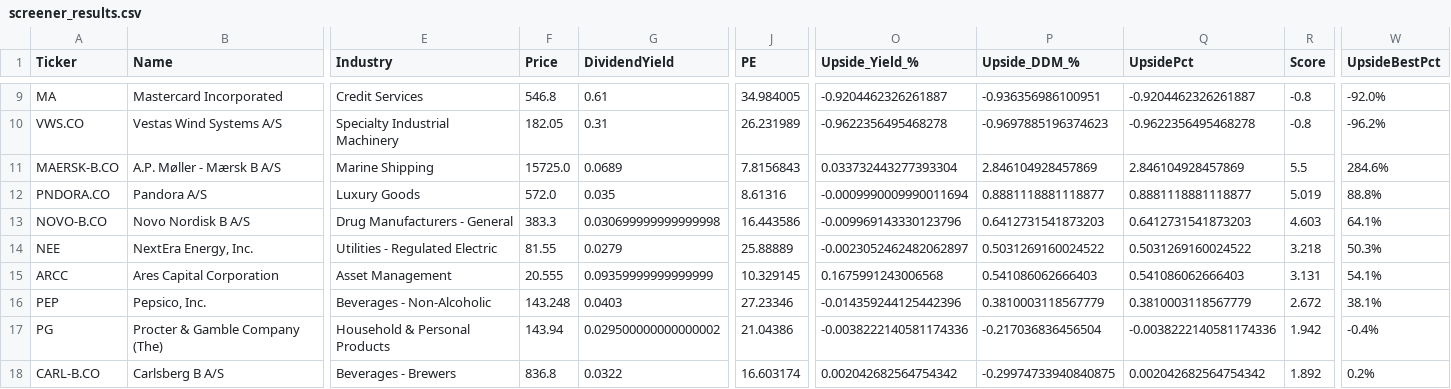
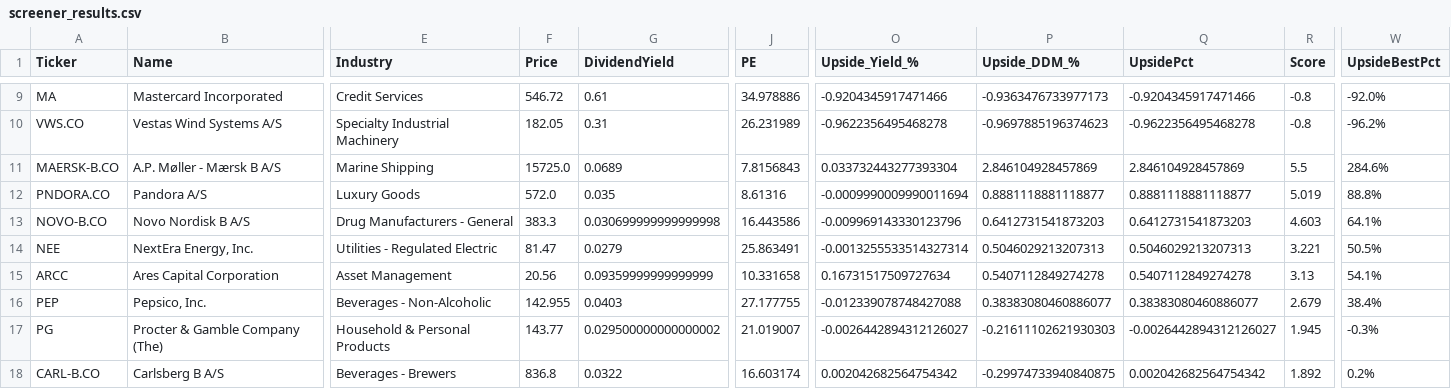
Before and after one commit to Callahan1975/dividend-screener-simple, a CSV file: data/screener_results/screener_results.csv, drawn as a sheet; only a part is shown, gaps mark what is left out; the diff covers the shown part only; the diff names each change by its address in the sheet, - before the commit and + after, or states it on an @@ line.

```diff
--- a/data/screener_results/screener_results.csv
+++ b/data/screener_results/screener_results.csv
-F9 (Price): 546.8
+F9 (Price): 546.72
-J9 (PE): 34.984005
+J9 (PE): 34.978886
-O9 (Upside_Yield_%): -0.9204462326261887
+O9 (Upside_Yield_%): -0.9204345917471466
-P9 (Upside_DDM_%): -0.936356986100951
+P9 (Upside_DDM_%): -0.9363476733977173
-Q9 (UpsidePct): -0.9204462326261887
+Q9 (UpsidePct): -0.9204345917471466
-F14 (Price): 81.55
+F14 (Price): 81.47
-J14 (PE): 25.88889
+J14 (PE): 25.863491
-O14 (Upside_Yield_%): -0.0023052462482062897
+O14 (Upside_Yield_%): -0.0013255533514327314
-P14 (Upside_DDM_%): 0.5031269160024522
+P14 (Upside_DDM_%): 0.5046029213207313
-Q14 (UpsidePct): 0.5031269160024522
+Q14 (UpsidePct): 0.5046029213207313
-R14 (Score): 3.218
+R14 (Score): 3.221
-W14 (UpsideBestPct): 50.3%
+W14 (UpsideBestPct): 50.5%
-F15 (Price): 20.555
+F15 (Price): 20.56
-J15 (PE): 10.329145
+J15 (PE): 10.331658
-O15 (Upside_Yield_%): 0.1675991243006568
+O15 (Upside_Yield_%): 0.16731517509727634
-P15 (Upside_DDM_%): 0.541086062666403
+P15 (Upside_DDM_%): 0.5407112849274278
-Q15 (UpsidePct): 0.541086062666403
+Q15 (UpsidePct): 0.5407112849274278
-R15 (Score): 3.131
+R15 (Score): 3.13
-F16 (Price): 143.248
+F16 (Price): 142.955
-J16 (PE): 27.23346
+J16 (PE): 27.177755
-O16 (Upside_Yield_%): -0.014359244125442396
+O16 (Upside_Yield_%): -0.012339078748427088
-P16 (Upside_DDM_%): 0.3810003118567779
+P16 (Upside_DDM_%): 0.38383080460886077
-Q16 (UpsidePct): 0.3810003118567779
+Q16 (UpsidePct): 0.38383080460886077
-R16 (Score): 2.672
+R16 (Score): 2.679
-W16 (UpsideBestPct): 38.1%
+W16 (UpsideBestPct): 38.4%
-F17 (Price): 143.94
+F17 (Price): 143.77
-J17 (PE): 21.04386
+J17 (PE): 21.019007
-O17 (Upside_Yield_%): -0.0038222140581174336
+O17 (Upside_Yield_%): -0.0026442894312126027
-P17 (Upside_DDM_%): -0.217036836456504
+P17 (Upside_DDM_%): -0.21611102621930303
-Q17 (UpsidePct): -0.0038222140581174336
+Q17 (UpsidePct): -0.0026442894312126027
-R17 (Score): 1.942
+R17 (Score): 1.945
-W17 (UpsideBestPct): -0.4%
+W17 (UpsideBestPct): -0.3%
```
Also changed, not shown: 59 edited cells elsewhere in this file, data/screener_results/simple_screener_results.csv.
